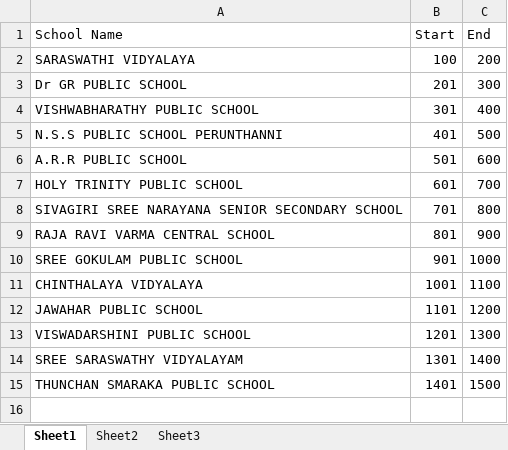
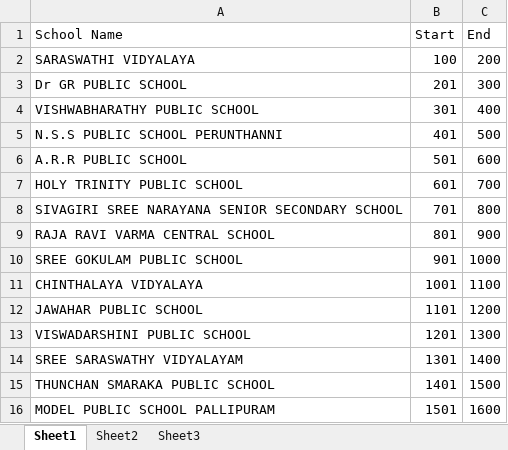
Before and after one commit to Kausthubhgiri/cds-sports-registration, an Excel workbook: chest_numbers.xlsx, sheet Sheet1, drawn as a sheet; values as stored, in another font and other column widths than the file's, no borders; the diff names each change by its address in the sheet, - before the commit and + after, or states it on an @@ line.

Commit message:
Add files via upload

```diff
--- a/chest_numbers.xlsx (sheet Sheet1)
+++ b/chest_numbers.xlsx (sheet Sheet1)
+row 16: MODEL PUBLIC SCHOOL PALLIPURAM | 1501 | 1600
```
